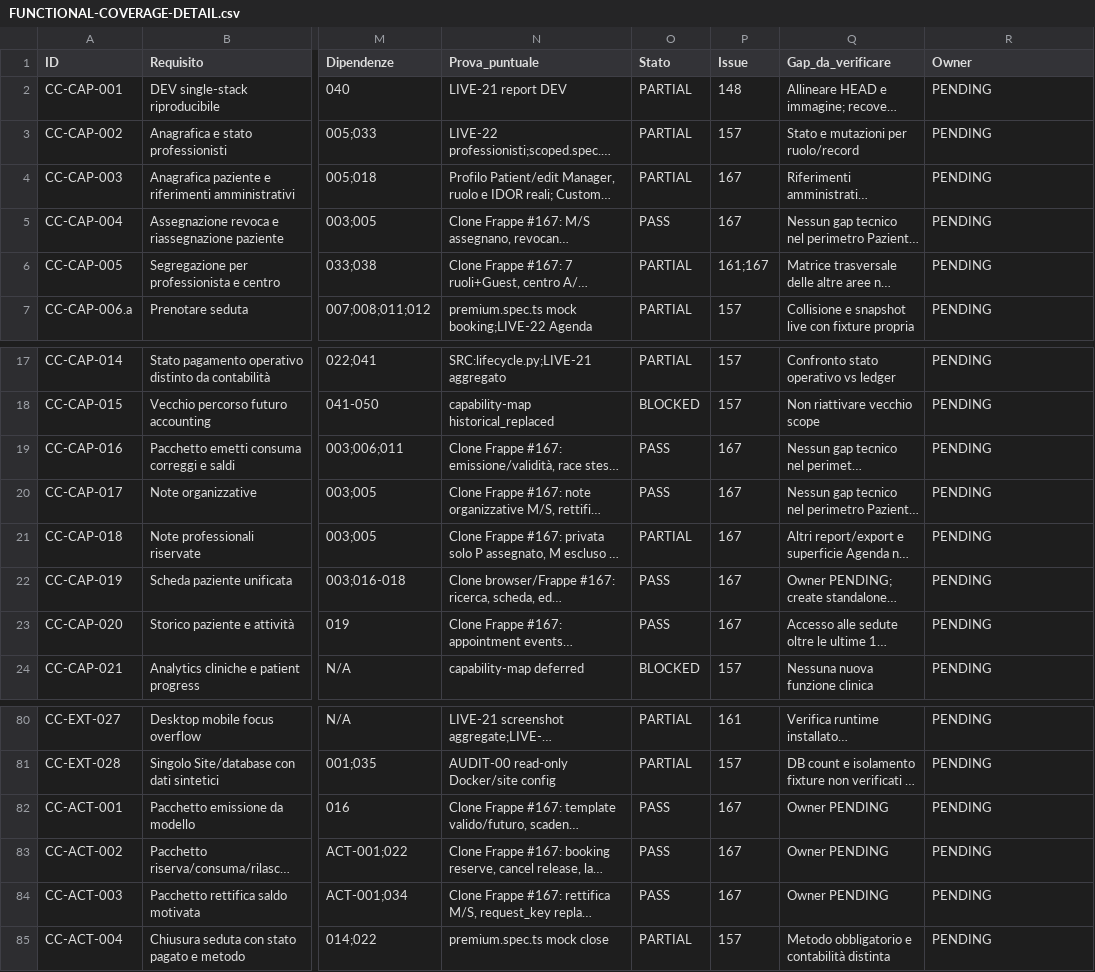
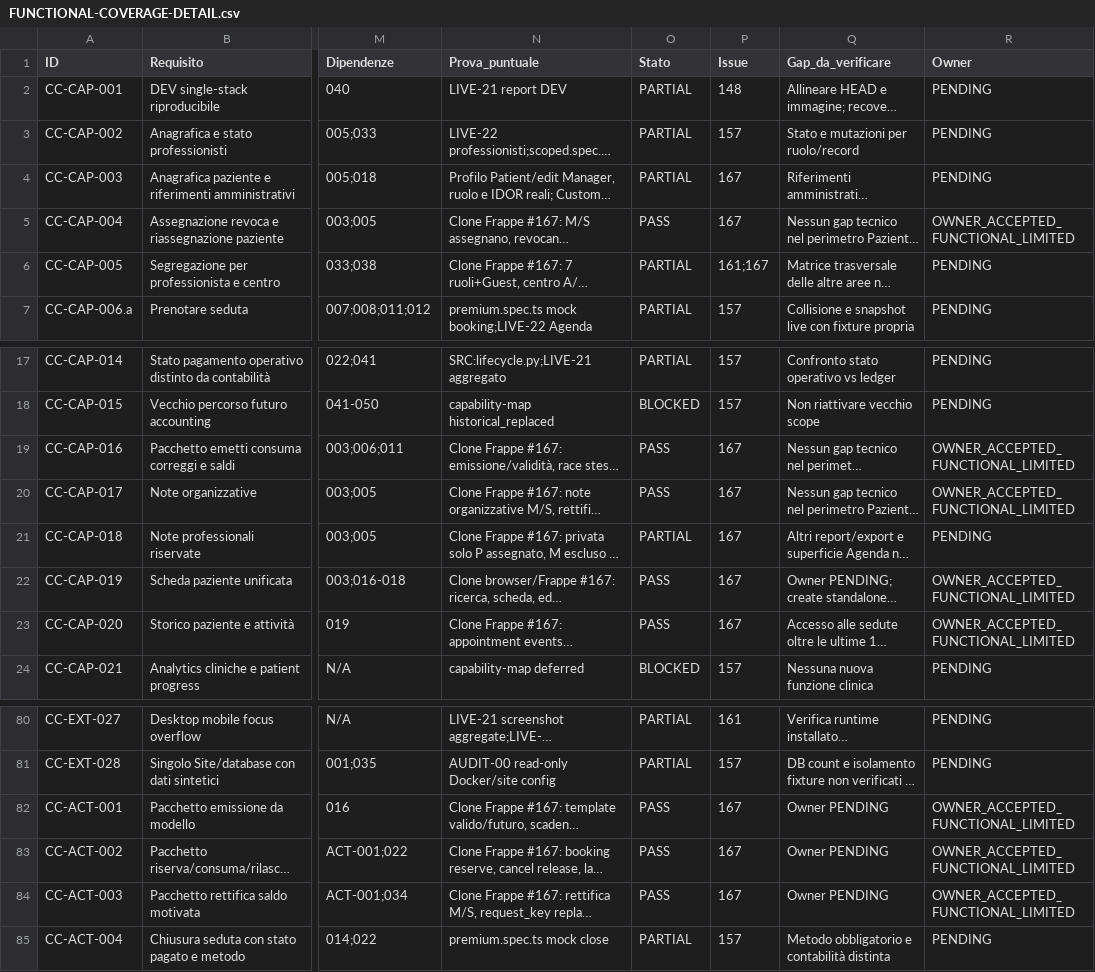
Before and after one commit to 2008hitch-afk/centrochange_core, a CSV file: docs/qa/FUNCTIONAL-COVERAGE-DETAIL.csv, drawn as a sheet; only a part is shown, gaps mark what is left out; long unchanged cells end in …; the diff names each change by its address in the sheet, - before the commit and + after, or states it on an @@ line.

Commit message:
docs(audit-04): record scoped Owner acceptance in 110-row matrix

```diff
--- a/docs/qa/FUNCTIONAL-COVERAGE-DETAIL.csv
+++ b/docs/qa/FUNCTIONAL-COVERAGE-DETAIL.csv
-R5 (Owner): PENDING
+R5 (Owner): OWNER_ACCEPTED_FUNCTIONAL_LIMITED
-R19:R20 (Owner): PENDING
+R19:R20 (Owner): OWNER_ACCEPTED_FUNCTIONAL_LIMITED
-R22:R23 (Owner): PENDING
+R22:R23 (Owner): OWNER_ACCEPTED_FUNCTIONAL_LIMITED
-R82:R84 (Owner): PENDING
+R82:R84 (Owner): OWNER_ACCEPTED_FUNCTIONAL_LIMITED
```
